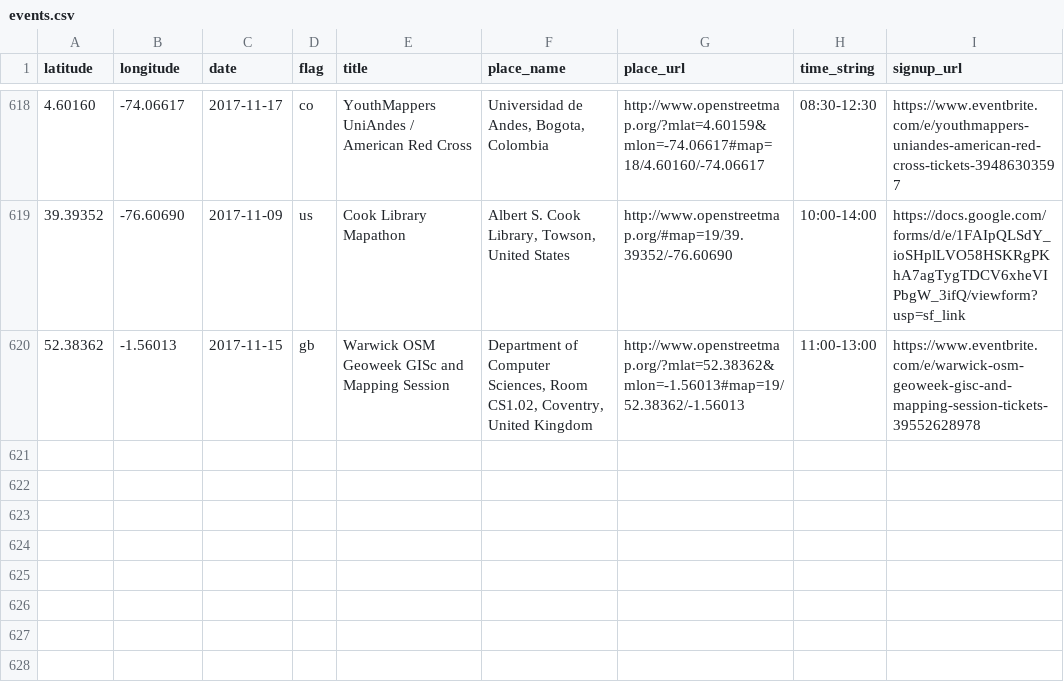
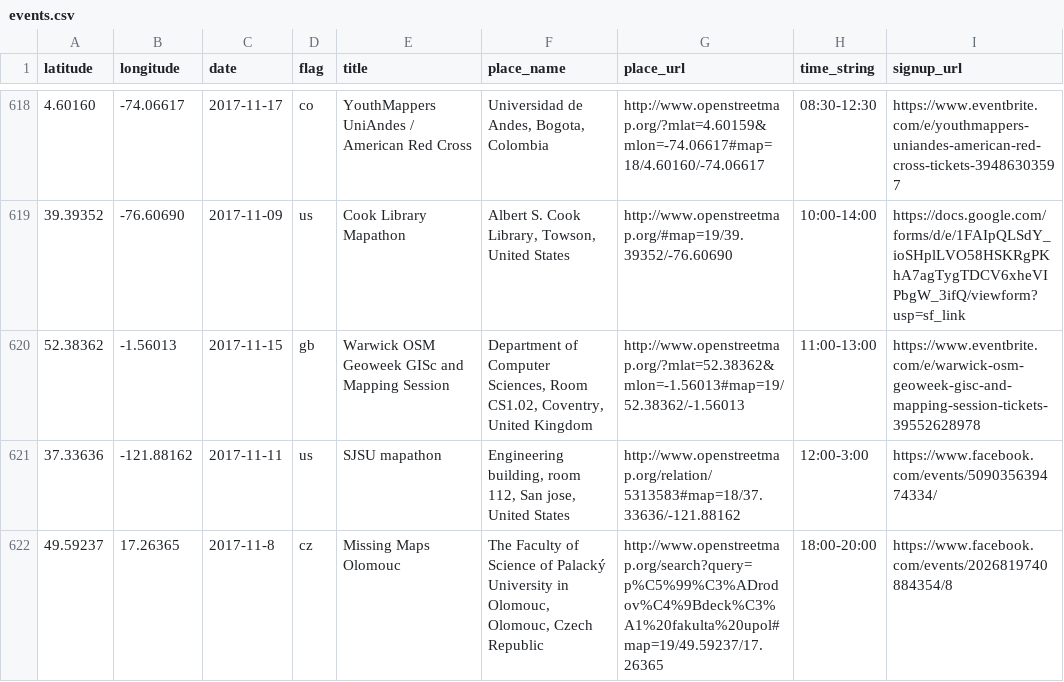
Before and after one commit to MissingMaps/events, a CSV file: events.csv, drawn as a sheet; only a part is shown, gaps mark what is left out.

Commit message:
Update events.csv (#172)

```diff
--- a/events.csv
+++ b/events.csv
@@ -620 +620,3 @@ latitude,longitude,date,flag,title,place_name,place_url,time_string,signup_url
 52.38362,-1.56013,2017-11-15,gb,"Warwick OSM Geoweek GISc and Mapping Session","Department of Computer Sciences, Room CS1.02, Coventry, United Kingdom",http://www.openstreetmap.org/?mlat=52.38362&mlon=-1.56013#map=19/52.38362/-1.56013,"11:00-13:00",https://www.eventbrite.com/e/warwick-osm-geoweek-gisc-and-mapping-session-tickets-39552628978
+37.33636,-121.88162,2017-11-11,us,"SJSU mapathon","Engineering building, room 112, San jose, United States",http://www.openstreetmap.org/relation/5313583#map=18/37.33636/-121.88162,"12:00-3:00",https://www.facebook.com/events/509035639474334/
+49.59237,17.26365,2017-11-8,cz,"Missing Maps Olomouc","The Faculty of Science of Palacký University in Olomouc, Olomouc, Czech Republic",http://www.openstreetmap.org/search?query=p%C5%99%C3%ADrodov%C4%9Bdeck%C3%A1%20fakulta%20upol#map=19/49.59237/17.26365,"18:00-20:00",https://www.facebook.com/events/2026819740884354/8
```
